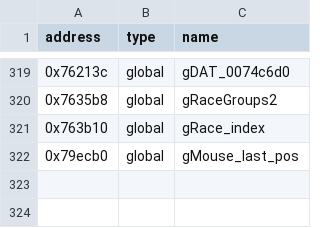
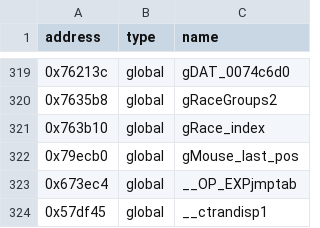
Before and after one commit to Link4Electronics/Carpocalypse2, a CSV file: reccmp/carma2_hw-crt.csv, drawn as a sheet; only a part is shown, gaps mark what is left out.

```diff
--- a/reccmp/carma2_hw-crt.csv
+++ b/reccmp/carma2_hw-crt.csv
@@ -322 +322,3 @@ address,type,name
 0x79ecb0,global,gMouse_last_pos
+0x673ec4,global,__OP_EXPjmptab
+0x57df45,global,__ctrandisp1
```
Also changed, not shown: 35 other files.
